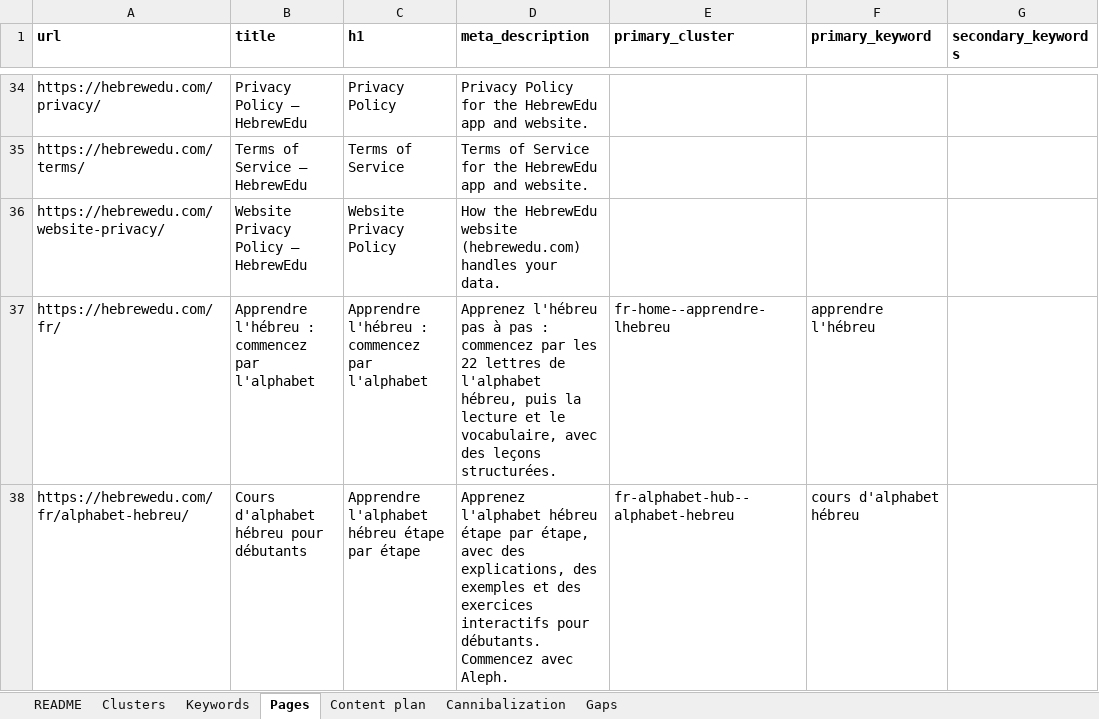
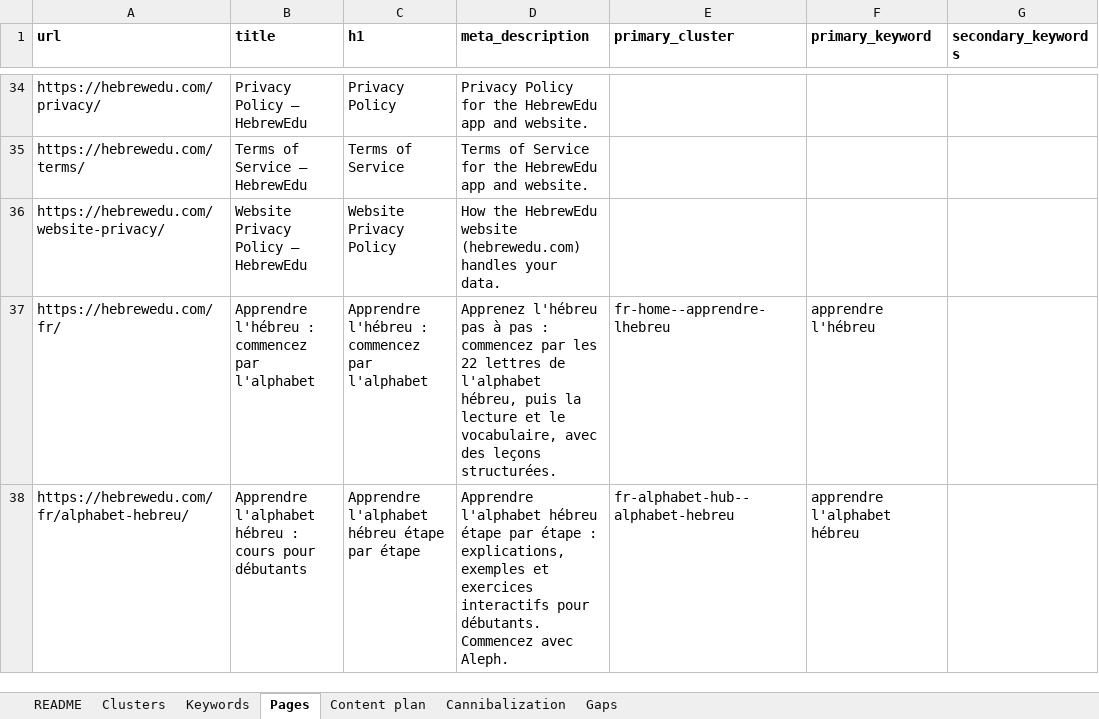
Before and after one commit to vicso-name/hebrewedu-site, an Excel workbook: docs/seo/semantic-core.xlsx, sheet Pages, drawn as a sheet; only a part is shown, gaps mark what is left out; values as stored, in another font and other column widths than the file's, no borders; the diff names each change by its address in the sheet, - before the commit and + after, or states it on an @@ line.

```diff
--- a/docs/seo/semantic-core.xlsx (sheet Pages)
+++ b/docs/seo/semantic-core.xlsx (sheet Pages)
-B38 (title): Cours d'alphabet hébreu pour débutants
+B38 (title): Apprendre l'alphabet hébreu : cours pour débutants
-D38 (meta_description): Apprenez l'alphabet hébreu étape par étape, avec des explications, des exemples et des exercices interactifs…
+D38 (meta_description): Apprendre l'alphabet hébreu étape par étape : explications, exemples et exercices interactifs…
-F38 (primary_keyword): cours d'alphabet hébreu
+F38 (primary_keyword): apprendre l'alphabet hébreu
```
Also changed, not shown: sheet Keywords, sheet Clusters, sheet Gaps, 4 other files.
